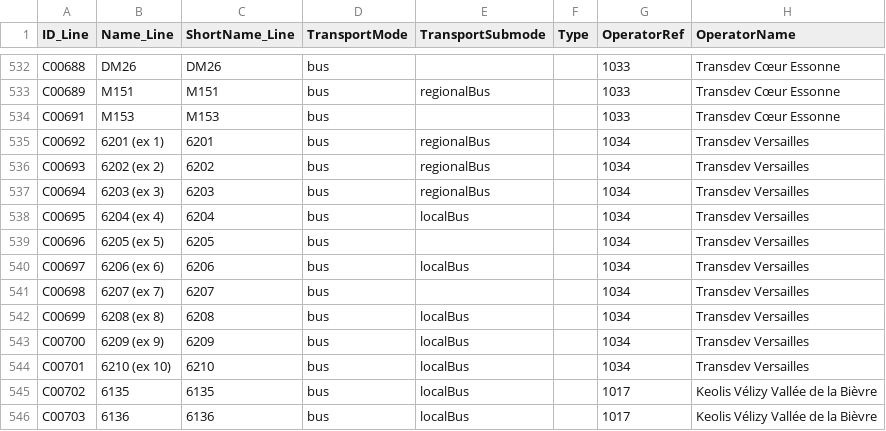
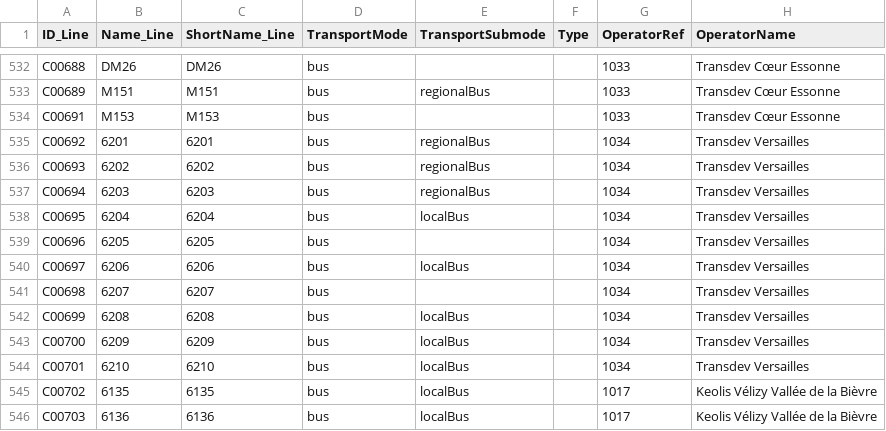
Before and after one commit to Jungle-Bus/ref-fr-STIF, a CSV file: data/opendata_lines_referential.csv, drawn as a sheet; only a part is shown, gaps mark what is left out; the diff covers the shown part only; the diff names each change by its address in the sheet, - before the commit and + after, or states it on an @@ line.

```diff
--- a/data/opendata_lines_referential.csv
+++ b/data/opendata_lines_referential.csv
-B535 (Name_Line): 6201 (ex 1)
+B535 (Name_Line): 6201
-B536 (Name_Line): 6202 (ex 2)
+B536 (Name_Line): 6202
-B537 (Name_Line): 6203 (ex 3)
+B537 (Name_Line): 6203
-B538 (Name_Line): 6204 (ex 4)
+B538 (Name_Line): 6204
-B539 (Name_Line): 6205 (ex 5)
+B539 (Name_Line): 6205
-B540 (Name_Line): 6206 (ex 6)
+B540 (Name_Line): 6206
-B541 (Name_Line): 6207 (ex 7)
+B541 (Name_Line): 6207
-B542 (Name_Line): 6208 (ex 8)
+B542 (Name_Line): 6208
-B543 (Name_Line): 6209 (ex 9)
+B543 (Name_Line): 6209
-B544 (Name_Line): 6210 (ex 10)
+B544 (Name_Line): 6210
```
Also changed, not shown: 1 removed row and 60 edited cells elsewhere in this file, data/idf_routes.csv, data/lignes.csv, 7 other files.
